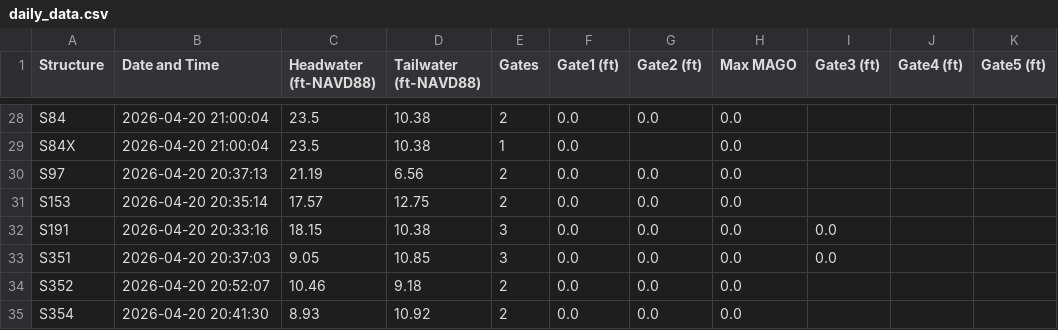
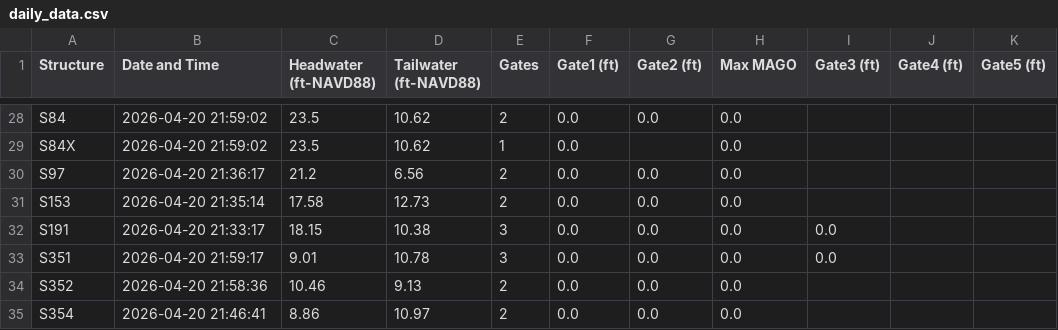
Before and after one commit to gabrbepe/Pollynomial-Fitted-MAGO-Calculator-Ver3.1, a CSV file: daily_data.csv, drawn as a sheet; only a part is shown, gaps mark what is left out; the diff covers the shown part only; the diff names each change by its address in the sheet, - before the commit and + after, or states it on an @@ line.

```diff
--- a/daily_data.csv
+++ b/daily_data.csv
-B28:B29 (Date and Time): 2026-04-20 21:00:04
+B28:B29 (Date and Time): 2026-04-20 21:59:02
-D28:D29 (Tailwater (ft-NAVD88)): 10.38
+D28:D29 (Tailwater (ft-NAVD88)): 10.62
-B30 (Date and Time): 2026-04-20 20:37:13
+B30 (Date and Time): 2026-04-20 21:36:17
-C30 (Headwater (ft-NAVD88)): 21.19
+C30 (Headwater (ft-NAVD88)): 21.2
-B31 (Date and Time): 2026-04-20 20:35:14
+B31 (Date and Time): 2026-04-20 21:35:14
-C31 (Headwater (ft-NAVD88)): 17.57
+C31 (Headwater (ft-NAVD88)): 17.58
-D31 (Tailwater (ft-NAVD88)): 12.75
+D31 (Tailwater (ft-NAVD88)): 12.73
-B32 (Date and Time): 2026-04-20 20:33:16
+B32 (Date and Time): 2026-04-20 21:33:17
-B33 (Date and Time): 2026-04-20 20:37:03
+B33 (Date and Time): 2026-04-20 21:59:17
-C33 (Headwater (ft-NAVD88)): 9.05
+C33 (Headwater (ft-NAVD88)): 9.01
-D33 (Tailwater (ft-NAVD88)): 10.85
+D33 (Tailwater (ft-NAVD88)): 10.78
-B34 (Date and Time): 2026-04-20 20:52:07
+B34 (Date and Time): 2026-04-20 21:58:36
-D34 (Tailwater (ft-NAVD88)): 9.18
+D34 (Tailwater (ft-NAVD88)): 9.13
-B35 (Date and Time): 2026-04-20 20:41:30
+B35 (Date and Time): 2026-04-20 21:46:41
-C35 (Headwater (ft-NAVD88)): 8.93
+C35 (Headwater (ft-NAVD88)): 8.86
-D35 (Tailwater (ft-NAVD88)): 10.92
+D35 (Tailwater (ft-NAVD88)): 10.97
```
Also changed, not shown: 72 edited cells elsewhere in this file.
